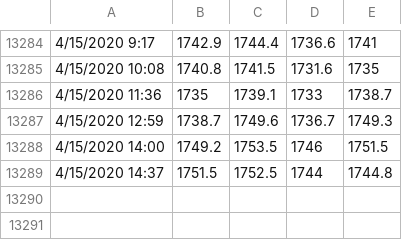
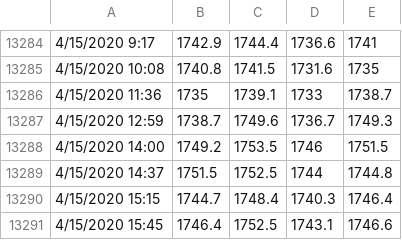
Before and after one commit to thetradingwhisperer/ML4TradingCL_volume, a CSV file: GCData_10000V_April13th.csv, drawn as a sheet; only a part is shown, gaps mark what is left out.

Commit message:
Update GCData_10000V_April13th.csv

```diff
--- a/GCData_10000V_April13th.csv
+++ b/GCData_10000V_April13th.csv
@@ -13289 +13289,3 @@
 4/15/2020 14:37,1751.5,1752.5,1744,1744.8
+4/15/2020 15:15,1744.7,1748.4,1740.3,1746.4
+4/15/2020 15:45,1746.4,1752.5,1743.1,1746.6
```
